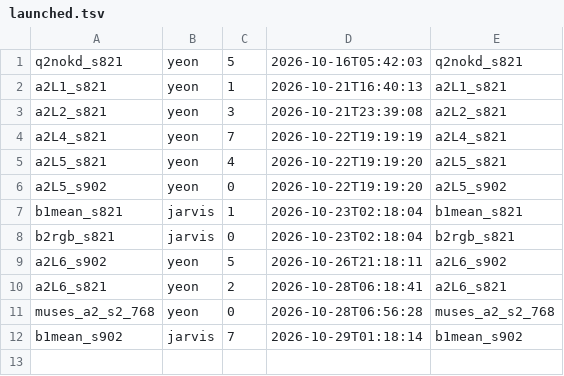
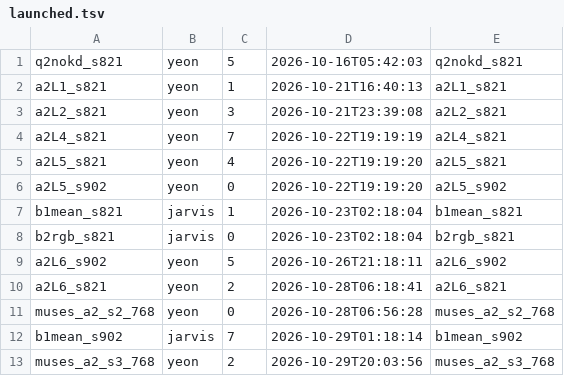
Before and after one commit to gist-ailab/drone-MemorySAM, a TSV file: scripts/autoplace/state/launched.tsv, drawn as a sheet; the diff names each change by its address in the sheet, - before the commit and + after, or states it on an @@ line.

```diff
--- a/scripts/autoplace/state/launched.tsv
+++ b/scripts/autoplace/state/launched.tsv
+row 13: muses_a2_s3_768 | yeon | 2 | 2026-10-29T20:03:56 | muses_a2_s3_768
```
Also changed, not shown: scripts/autoplace/queue.tsv, 2 other files.
